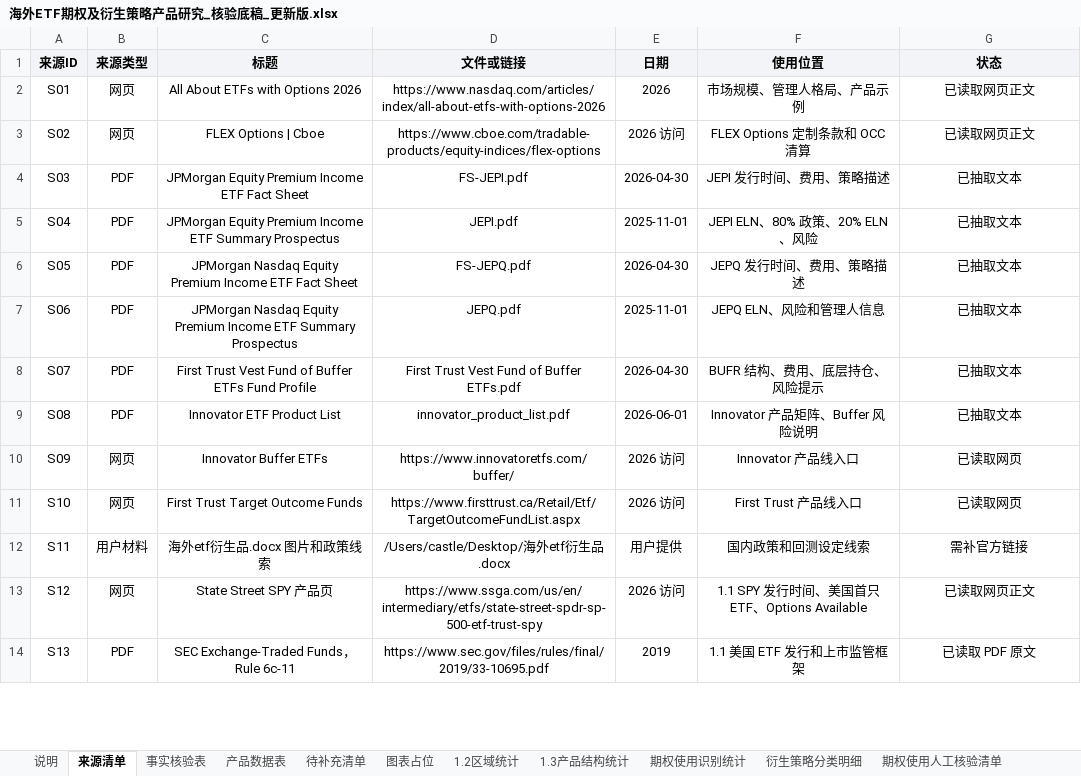
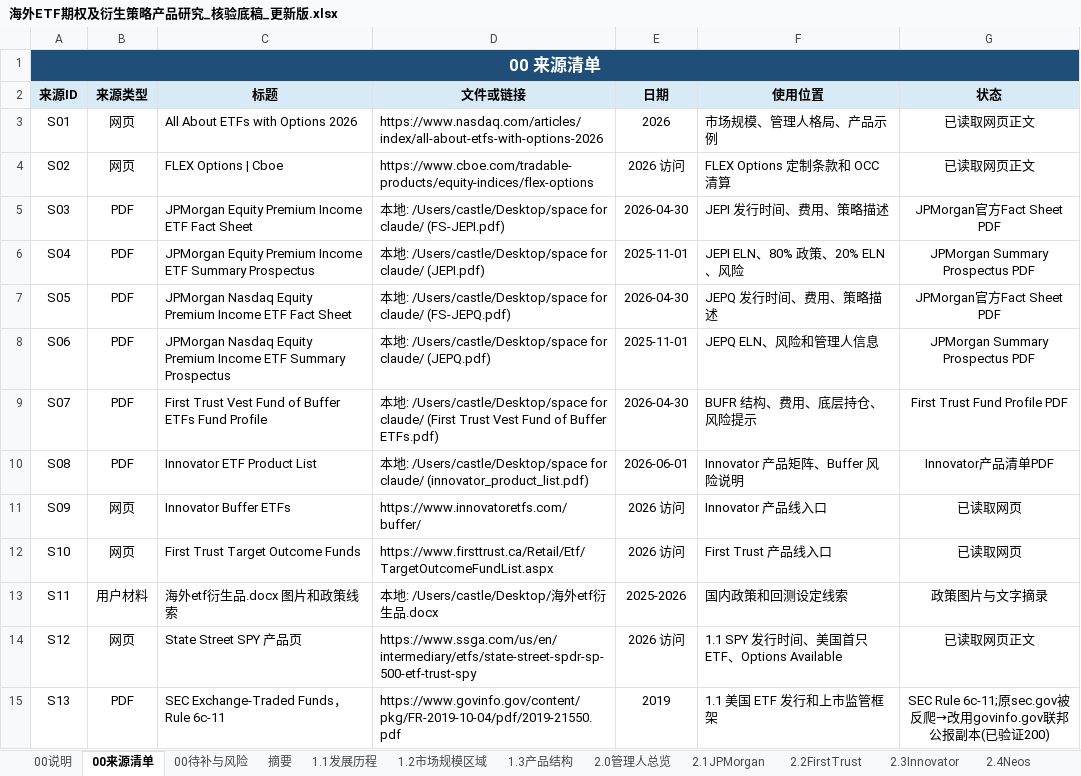
Before and after one commit to tank798/derivative-product, an Excel workbook: 海外ETF期权及衍生策略产品研究_核验底稿_更新版.xlsx, sheet 00来源清单, drawn as a sheet; only a part is shown; values as stored, in another font and other column widths than the file's, no borders; addresses are those after the commit; the diff covers the shown part only; the diff names each change by its address in the sheet, - before the commit and + after, or states it on an @@ line.

```diff
--- a/海外ETF期权及衍生策略产品研究_核验底稿_更新版.xlsx (sheet 00来源清单)
+++ b/海外ETF期权及衍生策略产品研究_核验底稿_更新版.xlsx (sheet 00来源清单)
-sheet tab: 说明
+sheet tab: 00说明
-sheet tab: 来源清单
+sheet tab: 00来源清单
-sheet tab: 事实核验表
+sheet tab: 00待补与风险
-sheet tab: 产品数据表
+sheet tab: 摘要
-sheet tab: 待补充清单
+sheet tab: 1.1发展历程
-sheet tab: 图表占位
+sheet tab: 1.2市场规模区域
-sheet tab: 1.2区域统计
+sheet tab: 1.3产品结构
-sheet tab: 1.3产品结构统计
+sheet tab: 2.0管理人总览
-sheet tab: 期权使用识别统计
+sheet tab: 2.1JPMorgan
-sheet tab: 衍生策略分类明细
+sheet tab: 2.2FirstTrust
-sheet tab: 期权使用人工核验清单
+sheet tab: 2.3Innovator
+row 1: 00 来源清单
-A2:G2 fill: #F2F4F7
+A2:G2 fill: #D9EAF7
-C3:D15 alignment: center
+C3:D15 alignment: left
-F3:F15 alignment: center
+F3:F15 alignment: left
-D5 (文件或链接): FS-JEPI.pdf
+D5 (文件或链接): 本地: /Users/castle/Desktop/space for claude/ (FS-JEPI.pdf)
-G5 (状态): 已抽取文本
+G5 (状态): JPMorgan官方Fact Sheet PDF
-D6 (文件或链接): JEPI.pdf
+D6 (文件或链接): 本地: /Users/castle/Desktop/space for claude/ (JEPI.pdf)
-G6 (状态): 已抽取文本
+G6 (状态): JPMorgan Summary Prospectus PDF
-D7 (文件或链接): FS-JEPQ.pdf
+D7 (文件或链接): 本地: /Users/castle/Desktop/space for claude/ (FS-JEPQ.pdf)
-G7 (状态): 已抽取文本
+G7 (状态): JPMorgan官方Fact Sheet PDF
-D8 (文件或链接): JEPQ.pdf
+D8 (文件或链接): 本地: /Users/castle/Desktop/space for claude/ (JEPQ.pdf)
-G8 (状态): 已抽取文本
+G8 (状态): JPMorgan Summary Prospectus PDF
-D9 (文件或链接): First Trust Vest Fund of Buffer ETFs.pdf
+D9 (文件或链接): 本地: /Users/castle/Desktop/space for claude/ (First Trust Vest Fund of Buffer ETFs.pdf)
-G9 (状态): 已抽取文本
+G9 (状态): First Trust Fund Profile PDF
-D10 (文件或链接): innovator_product_list.pdf
+D10 (文件或链接): 本地: /Users/castle/Desktop/space for claude/ (innovator_product_list.pdf)
-G10 (状态): 已抽取文本
+G10 (状态): Innovator产品清单PDF
-D13 (文件或链接): /Users/castle/Desktop/海外etf衍生品.docx
+D13 (文件或链接): 本地: /Users/castle/Desktop/海外etf衍生品.docx
-E13 (日期): 用户提供
+E13 (日期): 2025-2026
-G13 (状态): 需补官方链接
+G13 (状态): 政策图片与文字摘录
-D15 (文件或链接): https://www.sec.gov/files/rules/final/2019/33-10695.pdf
+D15 (文件或链接): https://www.govinfo.gov/content/pkg/FR-2019-10-04/pdf/2019-21550.pdf
-G15 (状态): 已读取 PDF 原文
+G15 (状态): SEC Rule 6c-11;原sec.gov被反爬→改用govinfo.gov联邦公报副本(已验证200)
```
Also changed, not shown: 29 added rows, 31 edited cells and cell formats elsewhere in this sheet, sheet 2.2FirstTrust, sheet 2.3Innovator, sheet 3.1收益增强, sheet 3.1.4SPYI, sheet 2.5GlobalX, sheet 00待补与风险, 11 more sheets, other sheet tabs, 2 other files.
